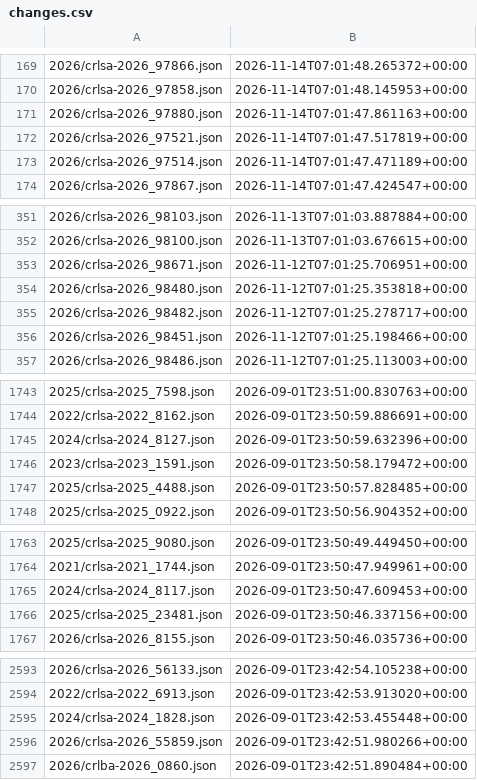
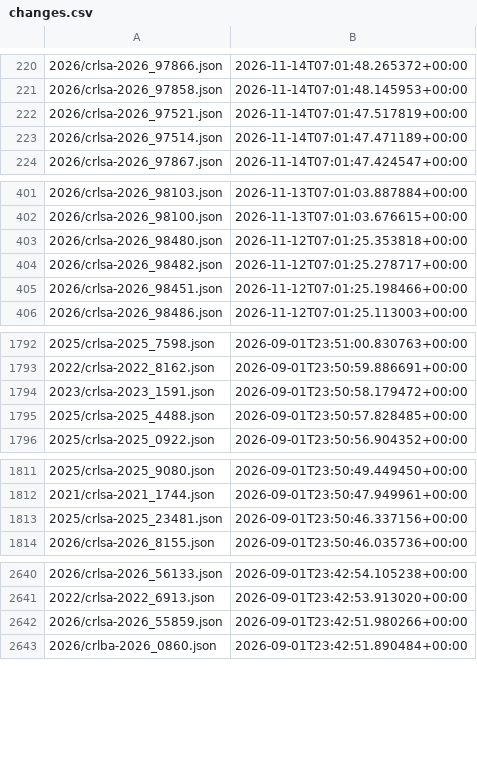
Before and after one commit to ctrliq/advisories, a CSV file: csaf/advisories/rocky/changes.csv, drawn as a sheet; only a part is shown, gaps mark what is left out; the diff covers the shown part only.

```diff
--- a/csaf/advisories/rocky/changes.csv
+++ b/csaf/advisories/rocky/changes.csv
@@ -170,3 +221,2 @@
 "2026/crlsa-2026_97858.json","2026-11-14T07:01:48.145953+00:00"
-"2026/crlsa-2026_97880.json","2026-11-14T07:01:47.861163+00:00"
 "2026/crlsa-2026_97521.json","2026-11-14T07:01:47.517819+00:00"
@@ -352,3 +402,2 @@
 "2026/crlsa-2026_98100.json","2026-11-13T07:01:03.676615+00:00"
-"2026/crlsa-2026_98671.json","2026-11-12T07:01:25.706951+00:00"
 "2026/crlsa-2026_98480.json","2026-11-12T07:01:25.353818+00:00"
@@ -1744,3 +1793,2 @@
 "2022/crlsa-2022_8162.json","2026-09-01T23:50:59.886691+00:00"
-"2024/crlsa-2024_8127.json","2026-09-01T23:50:59.632396+00:00"
 "2023/crlsa-2023_1591.json","2026-09-01T23:50:58.179472+00:00"
@@ -1764,3 +1812,2 @@
 "2021/crlsa-2021_1744.json","2026-09-01T23:50:47.949961+00:00"
-"2024/crlsa-2024_8117.json","2026-09-01T23:50:47.609453+00:00"
 "2025/crlsa-2025_23481.json","2026-09-01T23:50:46.337156+00:00"
@@ -2594,3 +2641,2 @@
 "2022/crlsa-2022_6913.json","2026-09-01T23:42:53.913020+00:00"
-"2024/crlsa-2024_1828.json","2026-09-01T23:42:53.455448+00:00"
 "2026/crlsa-2026_55859.json","2026-09-01T23:42:51.980266+00:00"
```
Also changed, not shown: 60 added rows, 15 removed rows and 1 edited cell elsewhere in this file.
